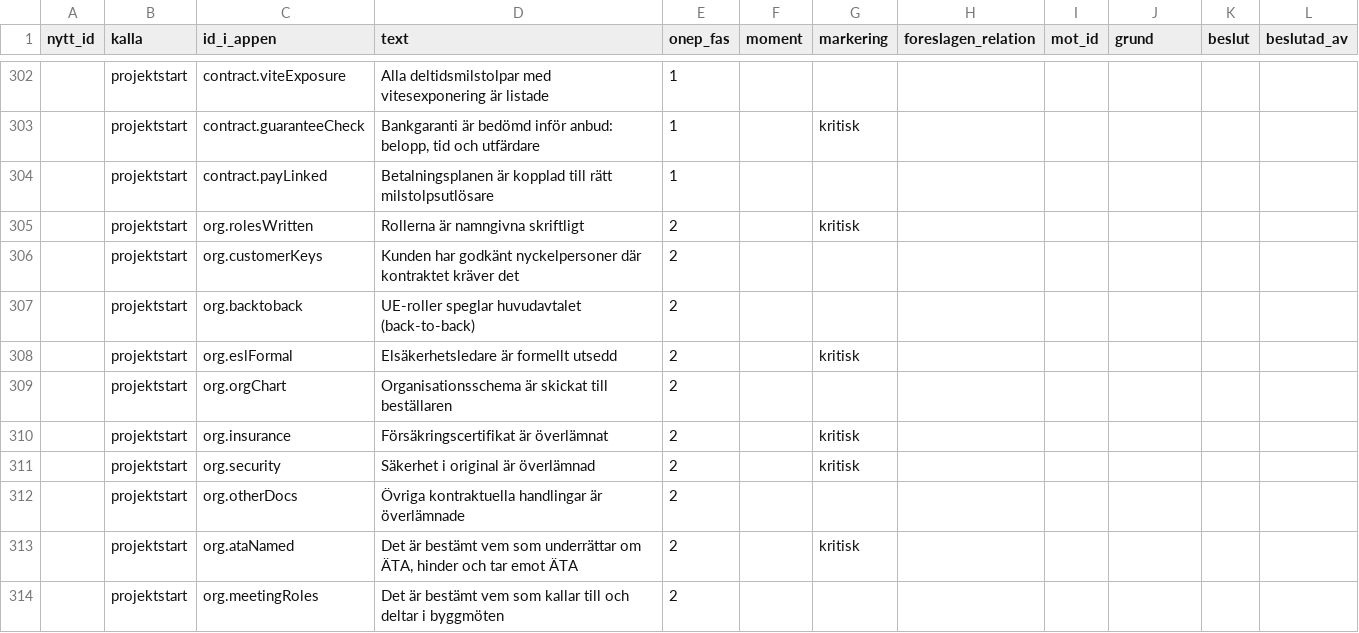
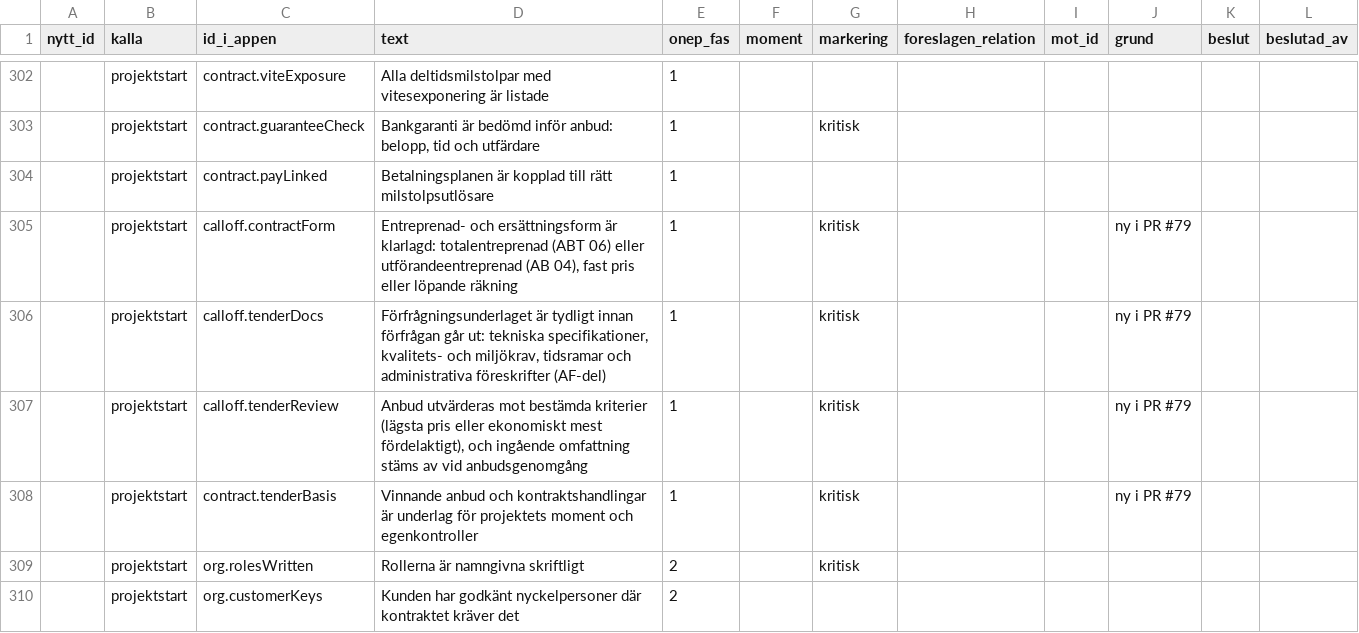
Before and after one commit to christofferkarlsson9303-ship-it/projektportfolj-2026, a CSV file: bess-dashboard/docs/gemensam-checklista-mappning.csv, drawn as a sheet; only a part is shown, gaps mark what is left out; the shorter side is filled out with more unchanged rows.

```diff
--- a/bess-dashboard/docs/gemensam-checklista-mappning.csv
+++ b/bess-dashboard/docs/gemensam-checklista-mappning.csv
@@ -304,2 +304,6 @@
 ;projektstart;contract.payLinked;Betalningsplanen är kopplad till rätt milstolpsutlösare;1;;;;;;;
+;projektstart;calloff.contractForm;Entreprenad- och ersättningsform är klarlagd: totalentreprenad (ABT 06) eller utförandeentreprenad (AB 04), fast pris eller löpande räkning;1;;kritisk;;;ny i PR #79;;
+;projektstart;calloff.tenderDocs;Förfrågningsunderlaget är tydligt innan förfrågan går ut: tekniska specifikationer, kvalitets- och miljökrav, tidsramar och administrativa föreskrifter (AF-del);1;;kritisk;;;ny i PR #79;;
+;projektstart;calloff.tenderReview;Anbud utvärderas mot bestämda kriterier (lägsta pris eller ekonomiskt mest fördelaktigt), och ingående omfattning stäms av vid anbudsgenomgång;1;;kritisk;;;ny i PR #79;;
+;projektstart;contract.tenderBasis;Vinnande anbud och kontraktshandlingar är underlag för projektets moment och egenkontroller;1;;kritisk;;;ny i PR #79;;
 ;projektstart;org.rolesWritten;Rollerna är namngivna skriftligt;2;;kritisk;;;;;
```
Also changed, not shown: 1 other file.
